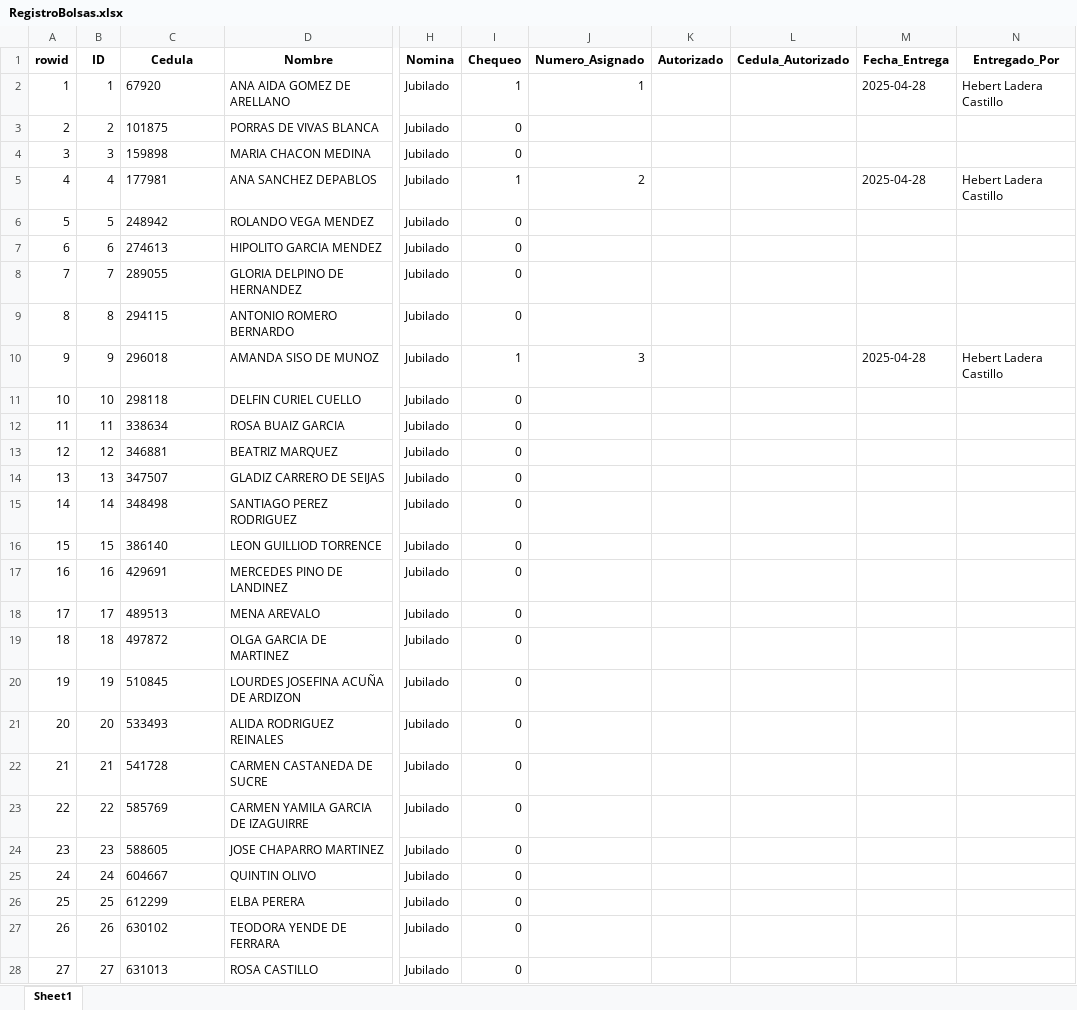
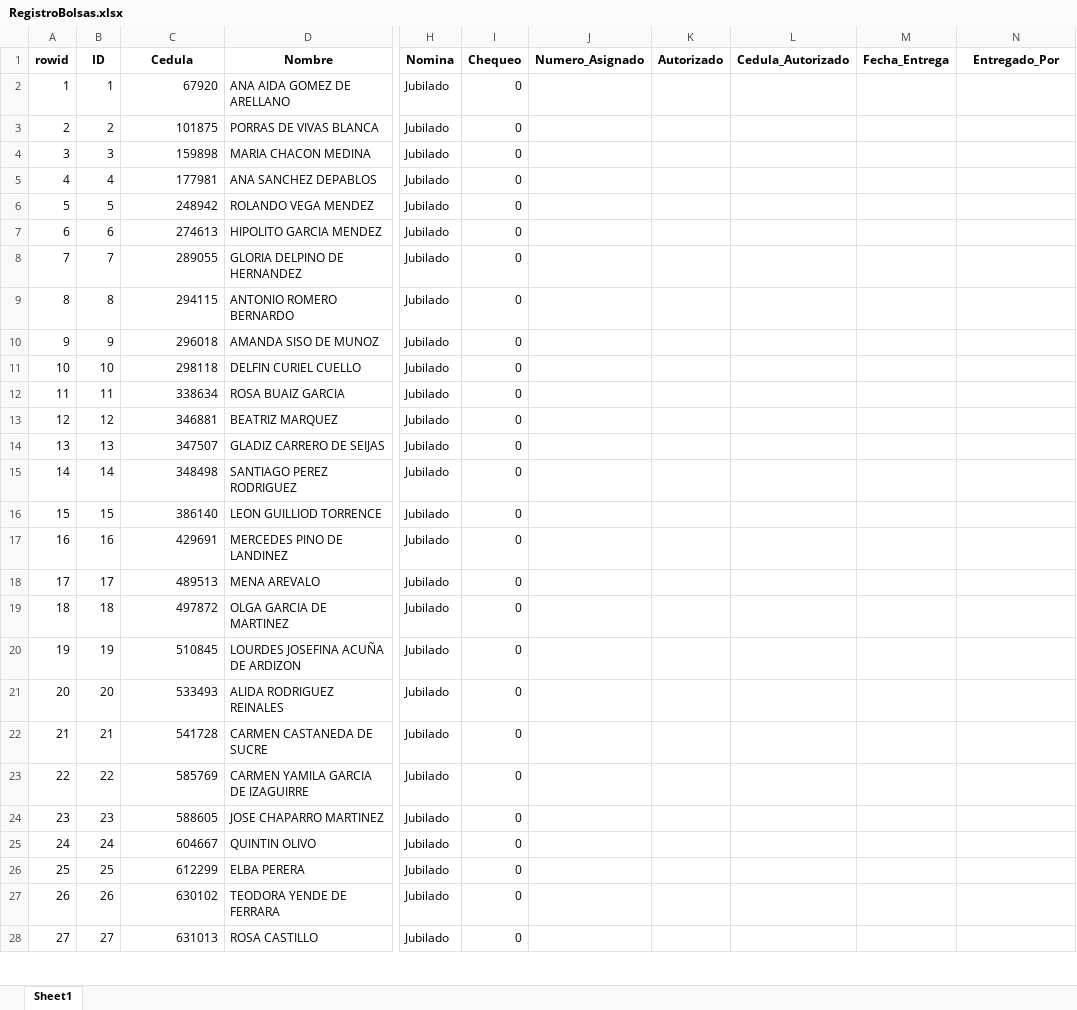
Before and after one commit to rilomilo321/BeneficioBolsa, an Excel workbook: RegistroBolsas.xlsx, sheet Sheet1, drawn as a sheet; only a part is shown, gaps mark what is left out; values as stored, in another font and other column widths than the file's, no borders; the diff covers the shown part only; the diff names each change by its address in the sheet, - before the commit and + after, or states it on an @@ line.

Commit message:
Add files via upload

```diff
--- a/RegistroBolsas.xlsx (sheet Sheet1)
+++ b/RegistroBolsas.xlsx (sheet Sheet1)
-C2:C28 alignment: left
+C2:C28 alignment: right
-I2 (Chequeo): 1
+I2 (Chequeo): 0
-J2 (Numero_Asignado): 1
+J2 (Numero_Asignado): (empty)
-M2 (Fecha_Entrega): 2025-04-28
+M2 (Fecha_Entrega): (empty)
-N2 (Entregado_Por): Hebert Ladera Castillo
+N2 (Entregado_Por): (empty)
-I5 (Chequeo): 1
+I5 (Chequeo): 0
-J5 (Numero_Asignado): 2
+J5 (Numero_Asignado): (empty)
-M5 (Fecha_Entrega): 2025-04-28
+M5 (Fecha_Entrega): (empty)
-N5 (Entregado_Por): Hebert Ladera Castillo
+N5 (Entregado_Por): (empty)
-I10 (Chequeo): 1
+I10 (Chequeo): 0
-J10 (Numero_Asignado): 3
+J10 (Numero_Asignado): (empty)
-M10 (Fecha_Entrega): 2025-04-28
+M10 (Fecha_Entrega): (empty)
-N10 (Entregado_Por): Hebert Ladera Castillo
+N10 (Entregado_Por): (empty)
```
Also changed, not shown: 101 edited cells and cell formats elsewhere in this sheet.
